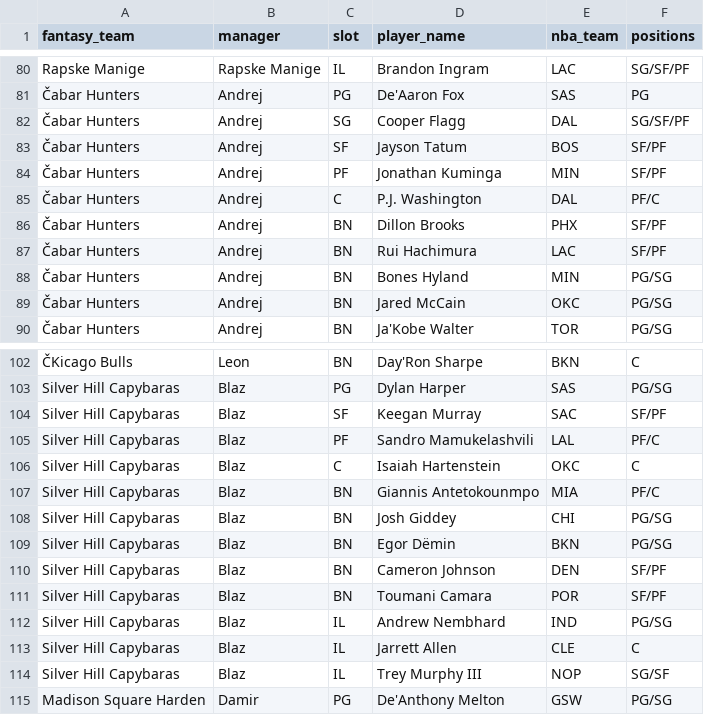
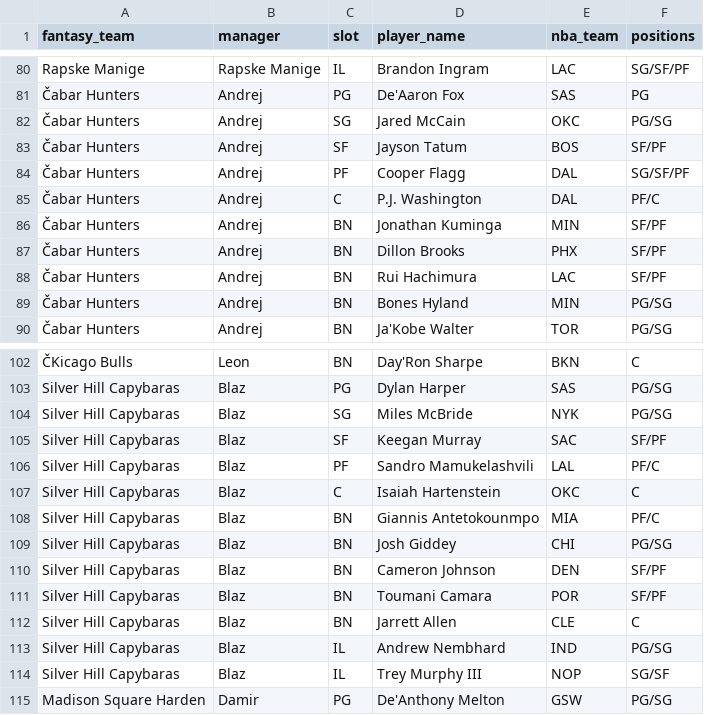
Before and after one commit to chamberneezy/fantasy, a CSV file: data/season/league_rosters.csv, drawn as a sheet; only a part is shown, gaps mark what is left out.

```diff
--- a/data/season/league_rosters.csv
+++ b/data/season/league_rosters.csv
@@ -81,6 +81,7 @@ Rapske Manige,Rapske Manige,IL,Brandon Ingram,LAC,SG/SF/PF
 Čabar Hunters,Andrej,PG,De'Aaron Fox,SAS,PG
-Čabar Hunters,Andrej,SG,Cooper Flagg,DAL,SG/SF/PF
+Čabar Hunters,Andrej,SG,Jared McCain,OKC,PG/SG
 Čabar Hunters,Andrej,SF,Jayson Tatum,BOS,SF/PF
-Čabar Hunters,Andrej,PF,Jonathan Kuminga,MIN,SF/PF
+Čabar Hunters,Andrej,PF,Cooper Flagg,DAL,SG/SF/PF
 Čabar Hunters,Andrej,C,P.J. Washington,DAL,PF/C
+Čabar Hunters,Andrej,BN,Jonathan Kuminga,MIN,SF/PF
 Čabar Hunters,Andrej,BN,Dillon Brooks,PHX,SF/PF
@@ -88,3 +89,2 @@ Rapske Manige,Rapske Manige,IL,Brandon Ingram,LAC,SG/SF/PF
 Čabar Hunters,Andrej,BN,Bones Hyland,MIN,PG/SG
-Čabar Hunters,Andrej,BN,Jared McCain,OKC,PG/SG
 Čabar Hunters,Andrej,BN,Ja'Kobe Walter,TOR,PG/SG
@@ -103,2 +103,3 @@ Rapske Manige,Rapske Manige,IL,Brandon Ingram,LAC,SG/SF/PF
 Silver Hill Capybaras,Blaz,PG,Dylan Harper,SAS,PG/SG
+Silver Hill Capybaras,Blaz,SG,Miles McBride,NYK,PG/SG
 Silver Hill Capybaras,Blaz,SF,Keegan Murray,SAC,SF/PF
@@ -108,7 +109,6 @@ Silver Hill Capybaras,Blaz,BN,Giannis Antetokounmpo,MIA,PF/C
 Silver Hill Capybaras,Blaz,BN,Josh Giddey,CHI,PG/SG
-Silver Hill Capybaras,Blaz,BN,Egor Dëmin,BKN,PG/SG
 Silver Hill Capybaras,Blaz,BN,Cameron Johnson,DEN,SF/PF
 Silver Hill Capybaras,Blaz,BN,Toumani Camara,POR,SF/PF
+Silver Hill Capybaras,Blaz,BN,Jarrett Allen,CLE,C
 Silver Hill Capybaras,Blaz,IL,Andrew Nembhard,IND,PG/SG
-Silver Hill Capybaras,Blaz,IL,Jarrett Allen,CLE,C
 Silver Hill Capybaras,Blaz,IL,Trey Murphy III,NOP,SG/SF
```
Also changed, not shown: data/season/free_agents.csv.
